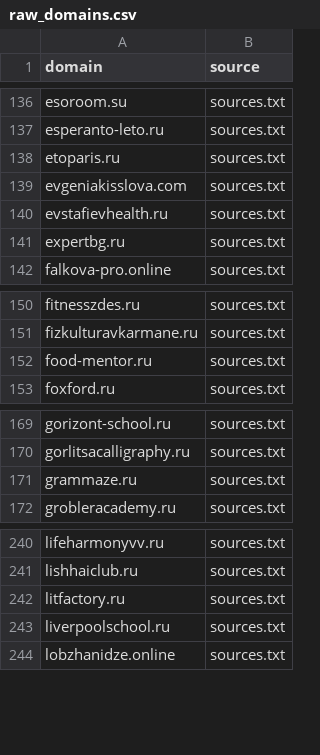
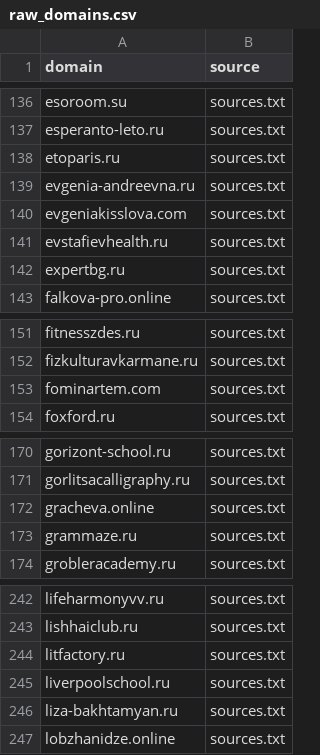
Before and after one commit to xlollypop22/rf-online-schools-registry., a CSV file: data/raw_domains.csv, drawn as a sheet; only a part is shown, gaps mark what is left out.

```diff
--- a/data/raw_domains.csv
+++ b/data/raw_domains.csv
@@ -138,2 +138,3 @@ esperanto-leto.ru,sources.txt
 etoparis.ru,sources.txt
+evgenia-andreevna.ru,sources.txt
 evgeniakisslova.com,sources.txt
@@ -151,3 +152,3 @@ fitnesszdes.ru,sources.txt
 fizkulturavkarmane.ru,sources.txt
-food-mentor.ru,sources.txt
+fominartem.com,sources.txt
 foxford.ru,sources.txt
@@ -170,2 +171,3 @@ gorizont-school.ru,sources.txt
 gorlitsacalligraphy.ru,sources.txt
+gracheva.online,sources.txt
 grammaze.ru,sources.txt
@@ -243,2 +245,3 @@ litfactory.ru,sources.txt
 liverpoolschool.ru,sources.txt
+liza-bakhtamyan.ru,sources.txt
 lobzhanidze.online,sources.txt
```
Also changed, not shown: data/registry_enriched.csv, data/registry_final.csv.
